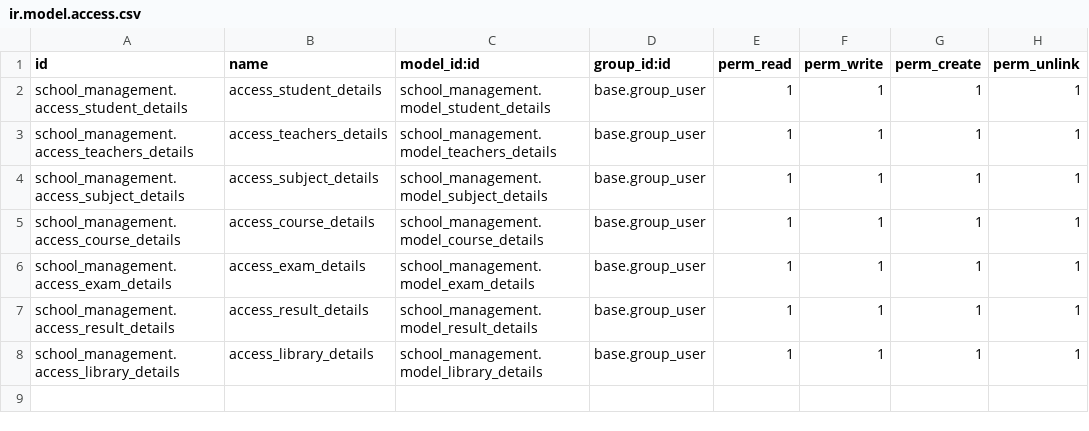
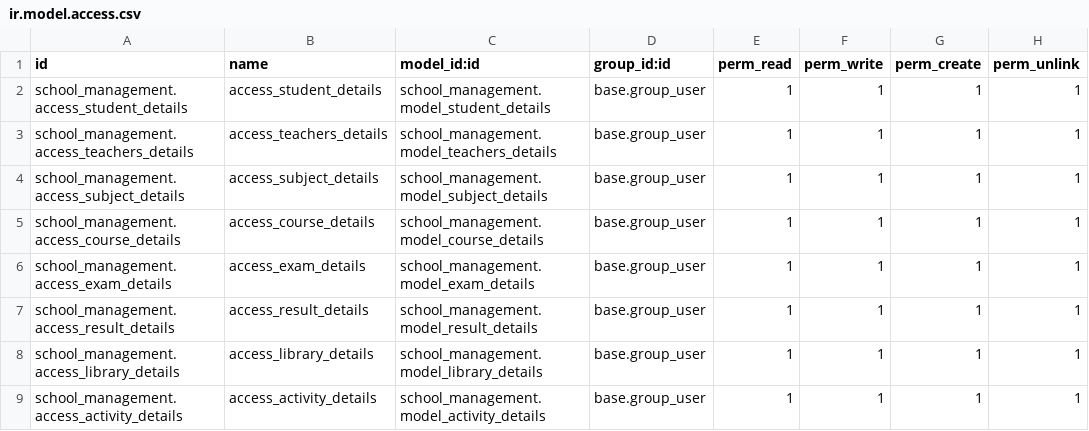
Before and after one commit to bizzappdevtitans/krupali_thakkar, a CSV file: school_management/security/ir.model.access.csv, drawn as a sheet.

```diff
--- a/school_management/security/ir.model.access.csv
+++ b/school_management/security/ir.model.access.csv
@@ -8 +8,2 @@ school_management.access_result_details,access_result_details,school_management.
 school_management.access_library_details,access_library_details,school_management.model_library_details,base.group_user,1,1,1,1
+school_management.access_activity_details,access_activity_details,school_management.model_activity_details,base.group_user,1,1,1,1
```
Also changed, not shown: 14 other files.
